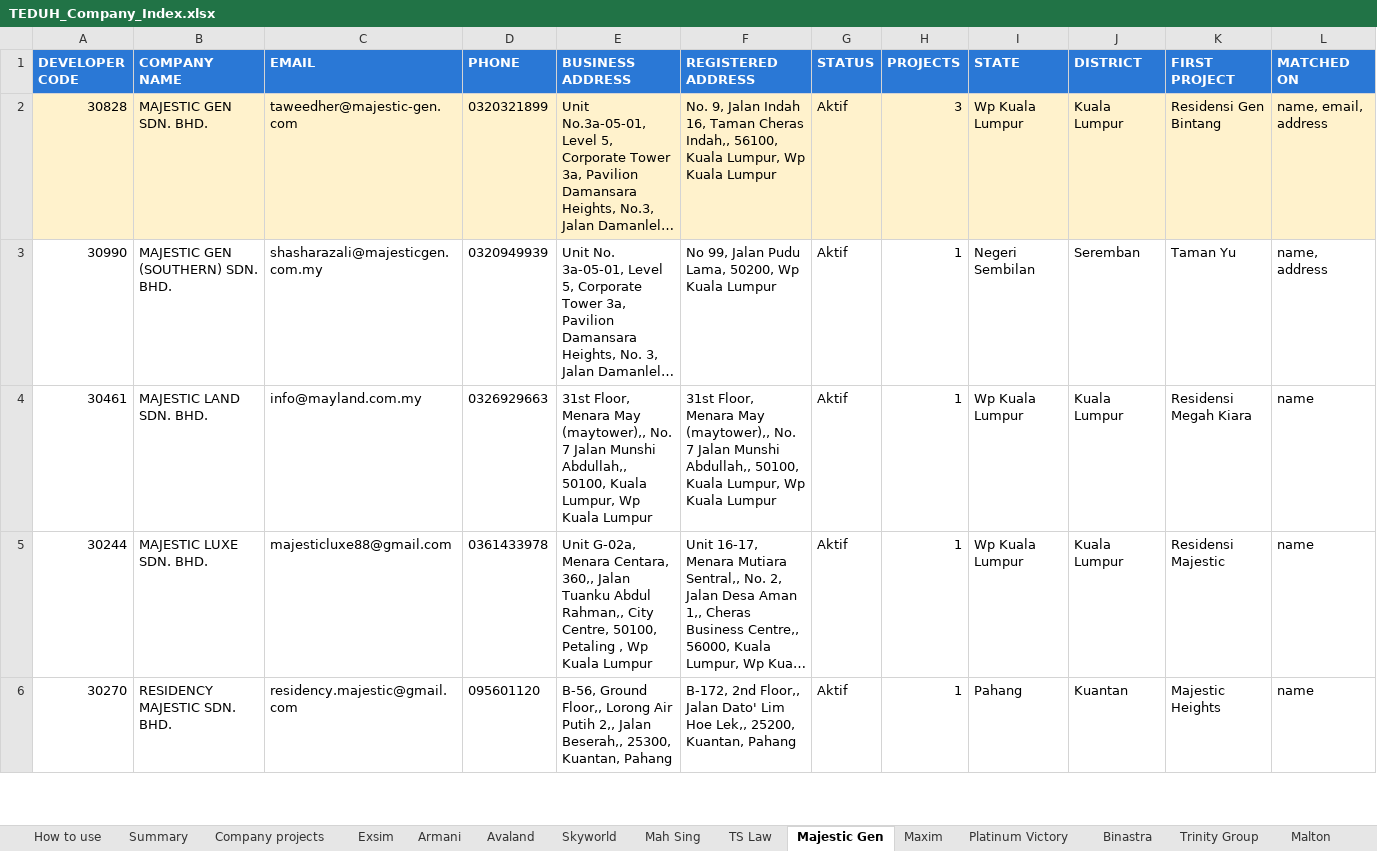
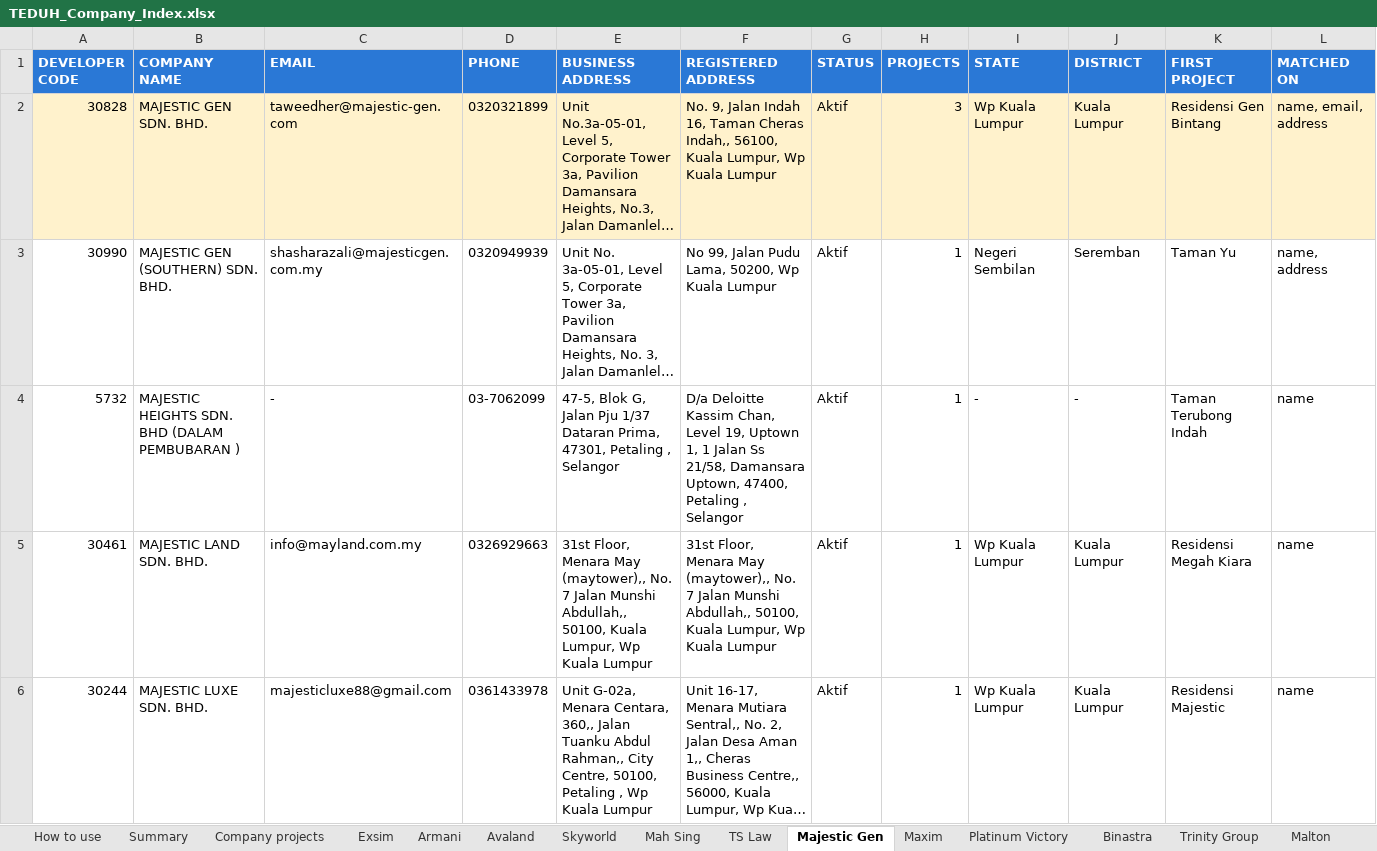
Before and after one commit to smtcu/teduh-tracker, an Excel workbook: data/TEDUH_Company_Index.xlsx, sheet Majestic Gen, drawn as a sheet; only a part is shown; the shorter side is filled out with more unchanged rows; long unchanged cells end in …; values as stored, in another font and other column widths than the file's, no borders; the diff covers the shown part only; the diff names each change by its address in the sheet, - before the commit and + after, or states it on an @@ line.

```diff
--- a/data/TEDUH_Company_Index.xlsx (sheet Majestic Gen)
+++ b/data/TEDUH_Company_Index.xlsx (sheet Majestic Gen)
+row 4: 5732 | MAJESTIC HEIGHTS SDN. BHD (DALAM PEMBUBARAN ) | - | 03-7062099 | 47-5, Blok G, Jalan Pju 1/37 Dataran Prima, 47301, Petaling , Selangor | D/a Deloitte Kassim Chan, Level 19, Uptown 1, 1 Jalan Ss 21/58, Damansara Uptown, 47400, Petaling , Selangor | Aktif | 1 | - | - | Taman Terubong Indah | name
```
Also changed, not shown: 1 added row elsewhere in this sheet, sheet All developers, sheet Company projects, sheet Mah Sing, sheet Chin Hin, sheet Summary, sheet How to use, 2 other files.
